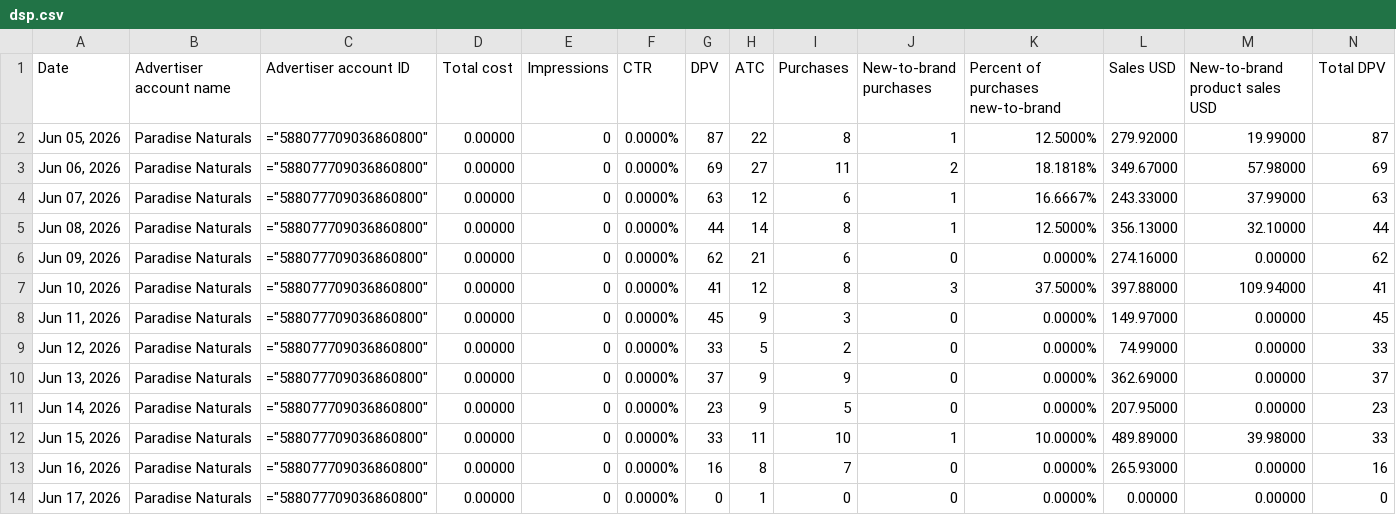
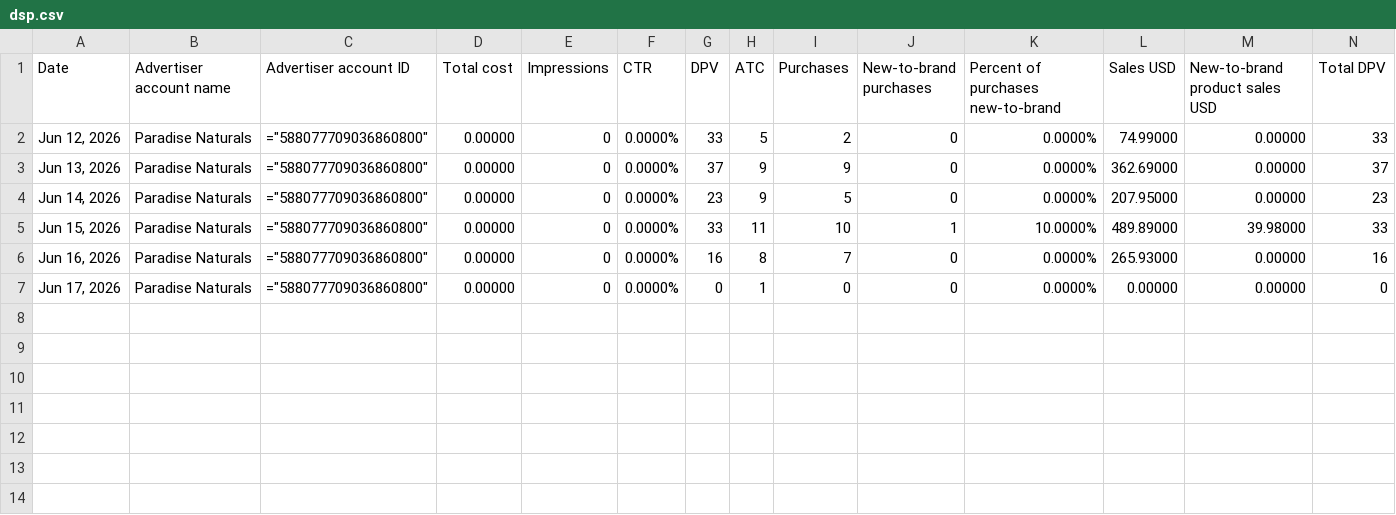
Before and after one commit to Trivium-Reports/trivium-dsp-reports, a CSV file: public/data/paradise-naturals/dsp.csv, drawn as a sheet; only a part is shown; rows hold the shown columns only; the diff names each change by its address in the sheet, - before the commit and + after, or states it on an @@ line.

```diff
--- a/public/data/paradise-naturals/dsp.csv
+++ b/public/data/paradise-naturals/dsp.csv
-row 2: Jun 05, 2026 | Paradise Naturals | ="588077709036860800" | 0.00000 | 0 | 0.0000% | 87 | 22 | 8 | 1 | 12.5000% | 279.92000 | 19.99000 | 87
-row 3: Jun 06, 2026 | Paradise Naturals | ="588077709036860800" | 0.00000 | 0 | 0.0000% | 69 | 27 | 11 | 2 | 18.1818% | 349.67000 | 57.98000 | 69
-row 4: Jun 07, 2026 | Paradise Naturals | ="588077709036860800" | 0.00000 | 0 | 0.0000% | 63 | 12 | 6 | 1 | 16.6667% | 243.33000 | 37.99000 | 63
-row 5: Jun 08, 2026 | Paradise Naturals | ="588077709036860800" | 0.00000 | 0 | 0.0000% | 44 | 14 | 8 | 1 | 12.5000% | 356.13000 | 32.10000 | 44
-row 6: Jun 09, 2026 | Paradise Naturals | ="588077709036860800" | 0.00000 | 0 | 0.0000% | 62 | 21 | 6 | 0 | 0.0000% | 274.16000 | 0.00000 | 62
-row 7: Jun 10, 2026 | Paradise Naturals | ="588077709036860800" | 0.00000 | 0 | 0.0000% | 41 | 12 | 8 | 3 | 37.5000% | 397.88000 | 109.94000 | 41
-row 8: Jun 11, 2026 | Paradise Naturals | ="588077709036860800" | 0.00000 | 0 | 0.0000% | 45 | 9 | 3 | 0 | 0.0000% | 149.97000 | 0.00000 | 45
```
Also changed, not shown: public/data/probiora/dsp.csv, public/data/sprinkle-and-sweep/dsp.csv, 14 other files.
